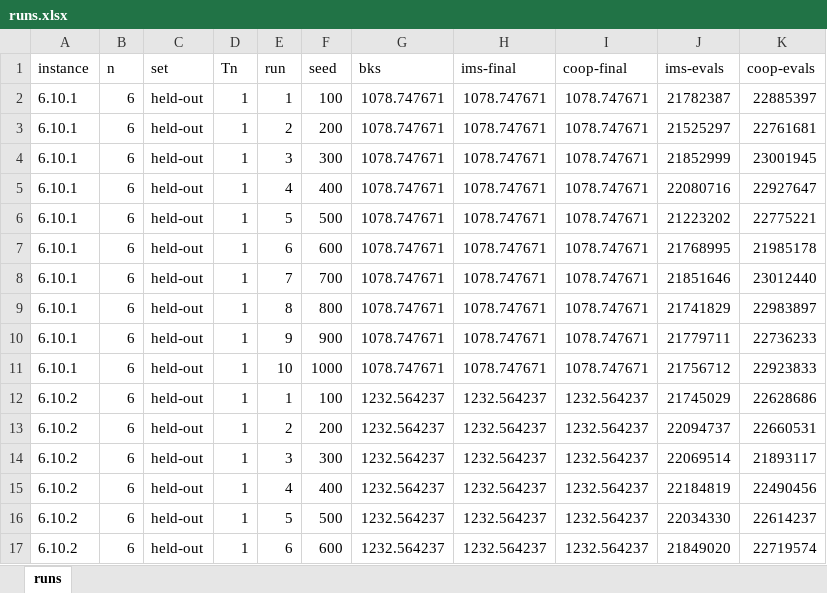
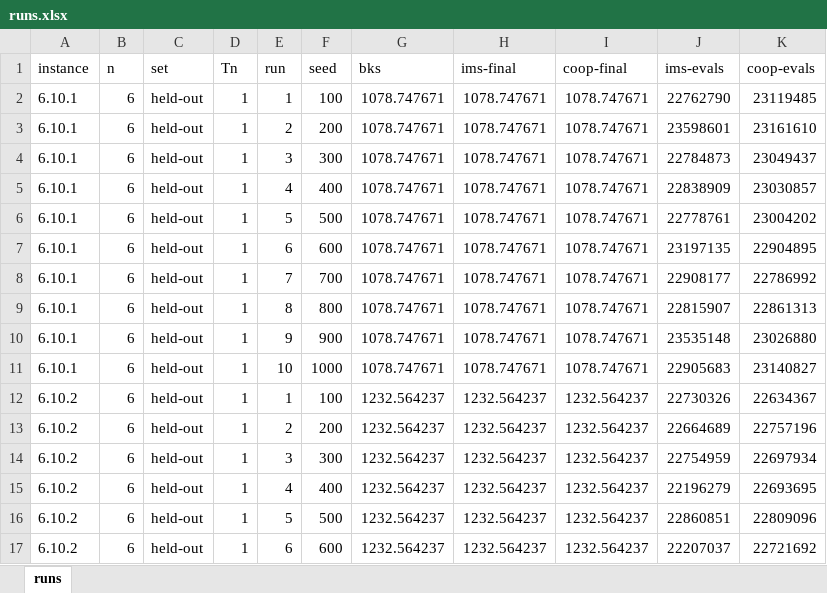
Before and after one commit to Tran-Ngoc-Bao/Parallel_MMVRPD-MTV_with_Master-Slave, an Excel workbook: master-slave/outputs/exp1-full/runs.xlsx, sheet runs, drawn as a sheet; only a part is shown; values as stored, in another font and other column widths than the file's, no borders; the diff covers the shown part only; the diff names each change by its address in the sheet, - before the commit and + after, or states it on an @@ line.

Commit message:
update stats experiment 1-full

```diff
--- a/master-slave/outputs/exp1-full/runs.xlsx (sheet runs)
+++ b/master-slave/outputs/exp1-full/runs.xlsx (sheet runs)
-J2 (ims-evals): 21782387
+J2 (ims-evals): 22762790
-K2 (coop-evals): 22885397
+K2 (coop-evals): 23119485
-J3 (ims-evals): 21525297
+J3 (ims-evals): 23598601
-K3 (coop-evals): 22761681
+K3 (coop-evals): 23161610
-J4 (ims-evals): 21852999
+J4 (ims-evals): 22784873
-K4 (coop-evals): 23001945
+K4 (coop-evals): 23049437
-J5 (ims-evals): 22080716
+J5 (ims-evals): 22838909
-K5 (coop-evals): 22927647
+K5 (coop-evals): 23030857
-J6 (ims-evals): 21223202
+J6 (ims-evals): 22778761
-K6 (coop-evals): 22775221
+K6 (coop-evals): 23004202
-J7 (ims-evals): 21768995
+J7 (ims-evals): 23197135
-K7 (coop-evals): 21985178
+K7 (coop-evals): 22904895
-J8 (ims-evals): 21851646
+J8 (ims-evals): 22908177
-K8 (coop-evals): 23012440
+K8 (coop-evals): 22786992
-J9 (ims-evals): 21741829
+J9 (ims-evals): 22815907
-K9 (coop-evals): 22983897
+K9 (coop-evals): 22861313
-J10 (ims-evals): 21779711
+J10 (ims-evals): 23535148
-K10 (coop-evals): 22736233
+K10 (coop-evals): 23026880
-J11 (ims-evals): 21756712
+J11 (ims-evals): 22905683
-K11 (coop-evals): 22923833
+K11 (coop-evals): 23140827
-J12 (ims-evals): 21745029
+J12 (ims-evals): 22730326
-K12 (coop-evals): 22628686
+K12 (coop-evals): 22634367
-J13 (ims-evals): 22094737
+J13 (ims-evals): 22664689
-K13 (coop-evals): 22660531
+K13 (coop-evals): 22757196
-J14 (ims-evals): 22069514
+J14 (ims-evals): 22754959
-K14 (coop-evals): 21893117
+K14 (coop-evals): 22697934
-J15 (ims-evals): 22184819
+J15 (ims-evals): 22196279
-K15 (coop-evals): 22490456
+K15 (coop-evals): 22693695
-J16 (ims-evals): 22034330
+J16 (ims-evals): 22860851
-K16 (coop-evals): 22614237
+K16 (coop-evals): 22809096
-J17 (ims-evals): 21849020
+J17 (ims-evals): 22207037
-K17 (coop-evals): 22719574
+K17 (coop-evals): 22721692
```
Also changed, not shown: 1690 edited cells elsewhere in this sheet, 9 other files.
